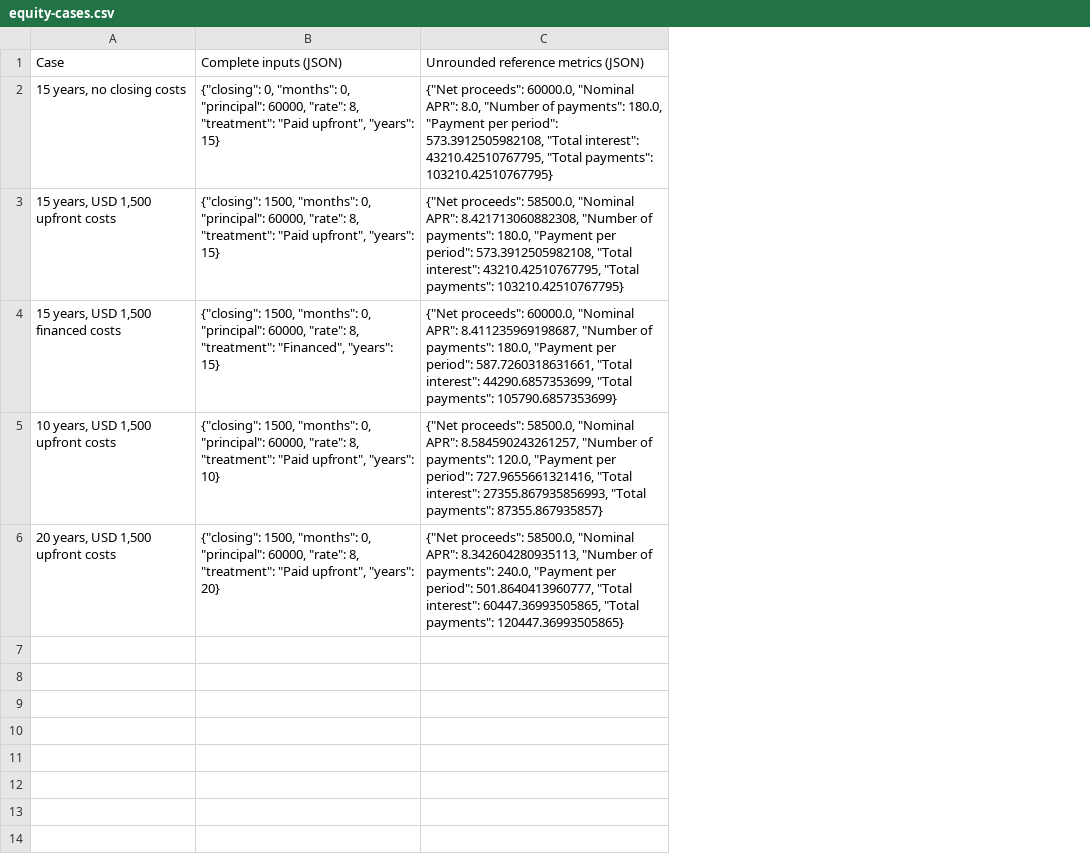
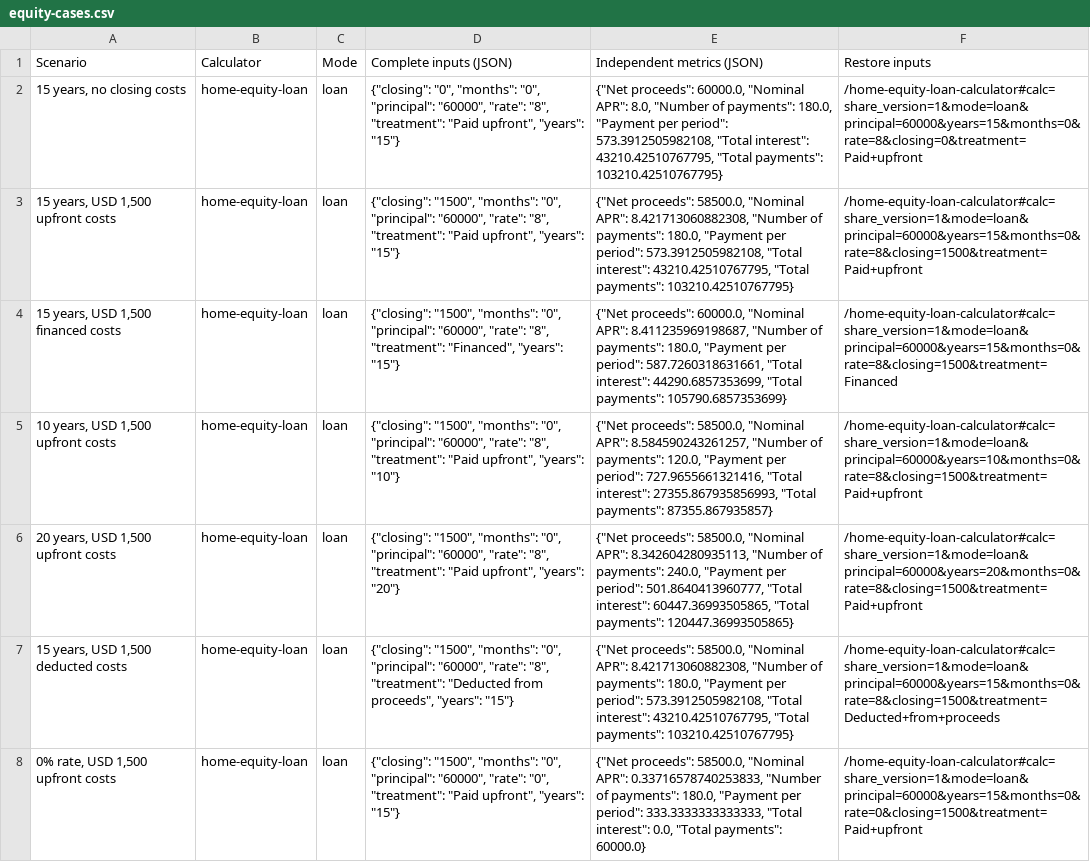
Before and after one commit to joshua880604-web/calculatorfree, a CSV file: public/data/calculation-guides/equity-cases.csv, drawn as a sheet; removed rows and columns are numbered as before the commit, all else as after; the diff names each change by its address in the sheet, - before the commit and + after, or states it on an @@ line.

```diff
--- a/public/data/calculation-guides/equity-cases.csv
+++ b/public/data/calculation-guides/equity-cases.csv
-column B, rows 2-6: {"closing": 0, "months": 0, "principal": 60000, "rate": 8, "treatment": "Paid upfront", "years": 15} | {"closing": 1500, "months": 0, "principal": 60000, "rate": 8, "treatment": "Paid upfront", "years": 15} | {"closing": 1500, "months": 0, "principal": 60000, "rate": 8, "treatment": "Financed", "years": 15} | {"closing": 1500, "months": 0, "principal": 60000, "rate": 8, "treatment": "Paid upfront", "years": 10} | {"closing": 1500, "months": 0, "principal": 60000, "rate": 8, "treatment": "Paid upfront", "years": 20}
+column B, rows 2-6: all home-equity-loan
+column C, rows 2-6: all loan
+column D, rows 2-6: {"closing": "0", "months": "0", "principal": "60000", "rate": "8", "treatment": "Paid upfront", "years": "15"} | {"closing": "1500", "months": "0", "principal": "60000", "rate": "8", "treatment": "Paid upfront", "years": "15"} | {"closing": "1500", "months": "0", "principal": "60000", "rate": "8", "treatment": "Financed", "years": "15"} | {"closing": "1500", "months": "0", "principal": "60000", "rate": "8", "treatment": "Paid upfront", "years": "10"} | {"closing": "1500", "months": "0", "principal": "60000", "rate": "8", "treatment": "Paid upfront", "years": "20"}
+column F, rows 2-6: /home-equity-loan-calculator#calc=share_version=1&mode=loan&principal=60000&years=15&months=0&rate=8&closing=0&treatment=Paid+upfront | /home-equity-loan-calculator#calc=share_version=1&mode=loan&principal=60000&years=15&months=0&rate=8&closing=1500&treatment=Paid+upfront | /home-equity-loan-calculator#calc=share_version=1&mode=loan&principal=60000&years=15&months=0&rate=8&closing=1500&treatment=Financed | /home-equity-loan-calculator#calc=share_version=1&mode=loan&principal=60000&years=10&months=0&rate=8&closing=1500&treatment=Paid+upfront | /home-equity-loan-calculator#calc=share_version=1&mode=loan&principal=60000&years=20&months=0&rate=8&closing=1500&treatment=Paid+upfront
-row 1: Case | Complete inputs (JSON) | Unrounded reference metrics (JSON)
+row 1: Scenario | Calculator | Mode | Complete inputs (JSON) | Independent metrics (JSON) | Restore inputs
+row 7: 15 years, USD 1,500 deducted costs | home-equity-loan | loan | {"closing": "1500", "months": "0", "principal": "60000", "rate": "8", "treatment": "Deducted from proceeds", "years": "15"} | {"Net proceeds": 58500.0, "Nominal APR": 8.421713060882308, "Number of payments": 180.0, "Payment per period": 573.3912505982108, "Total interest": 43210.42510767795, "Total payments": 103210.42510767795} | /home-equity-loan-calculator#calc=share_version=1&mode=loan&principal=60000&years=15&months=0&rate=8&closing=1500&treatment=Deducted+from+proceeds
+row 8: 0% rate, USD 1,500 upfront costs | home-equity-loan | loan | {"closing": "1500", "months": "0", "principal": "60000", "rate": "0", "treatment": "Paid upfront", "years": "15"} | {"Net proceeds": 58500.0, "Nominal APR": 0.33716578740253833, "Number of payments": 180.0, "Payment per period": 333.3333333333333, "Total interest": 0.0, "Total payments": 60000.0} | /home-equity-loan-calculator#calc=share_version=1&mode=loan&principal=60000&years=15&months=0&rate=0&closing=1500&treatment=Paid+upfront
```
Also changed, not shown: public/data/calculation-guides/consolidation-cases.csv, public/data/calculation-guides/heloc-cases.csv, 31 other files.
